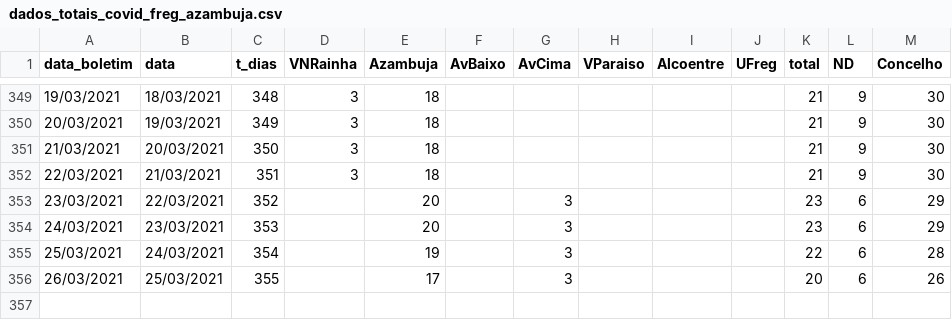
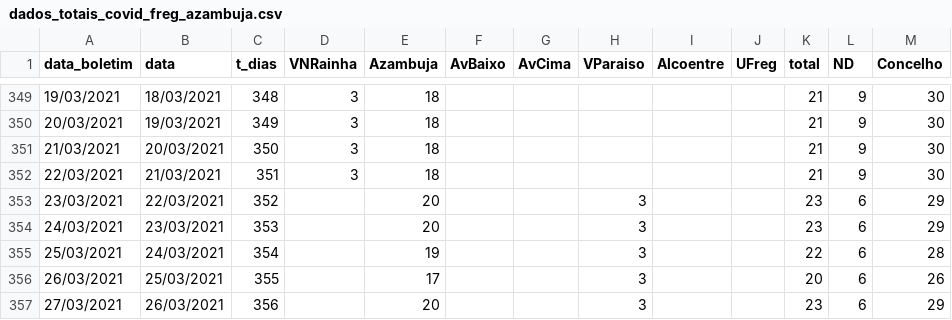
Before and after one commit to nephrops/covid19azambuja, a CSV file: dados_totais_covid_freg_azambuja.csv, drawn as a sheet; only a part is shown, gaps mark what is left out.

Commit message:
20210327

```diff
--- a/dados_totais_covid_freg_azambuja.csv
+++ b/dados_totais_covid_freg_azambuja.csv
@@ -352,5 +352,6 @@ data_boletim,data,t_dias,VNRainha,Azambuja,AvBaixo,AvCima,VParaiso,Alcoentre,UFr
 22/03/2021,21/03/2021,351,3,18,,,,,,21,9,30
-23/03/2021,22/03/2021,352,,20,,3,,,,23,6,29
-24/03/2021,23/03/2021,353,,20,,3,,,,23,6,29
-25/03/2021,24/03/2021,354,,19,,3,,,,22,6,28
-26/03/2021,25/03/2021,355,,17,,3,,,,20,6,26
+23/03/2021,22/03/2021,352,,20,,,3,,,23,6,29
+24/03/2021,23/03/2021,353,,20,,,3,,,23,6,29
+25/03/2021,24/03/2021,354,,19,,,3,,,22,6,28
+26/03/2021,25/03/2021,355,,17,,,3,,,20,6,26
+27/03/2021,26/03/2021,356,,20,,,3,,,23,6,29
```
